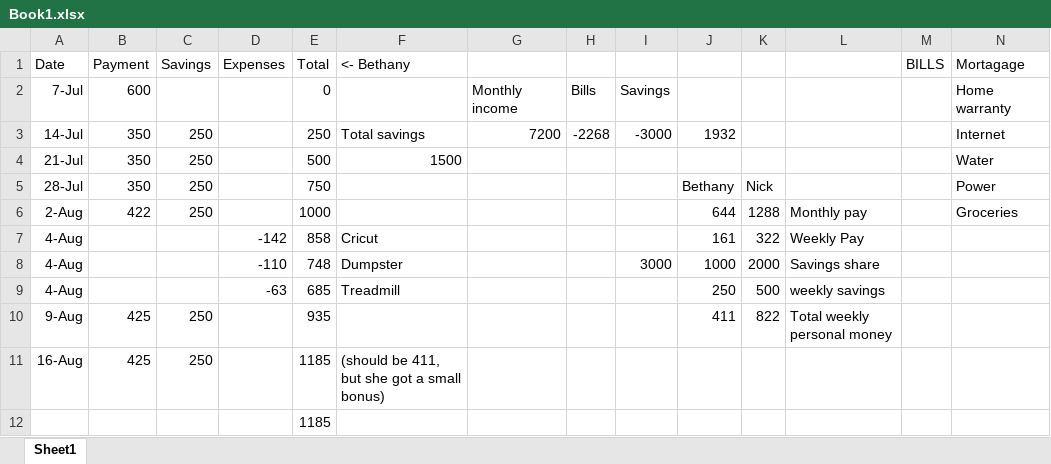
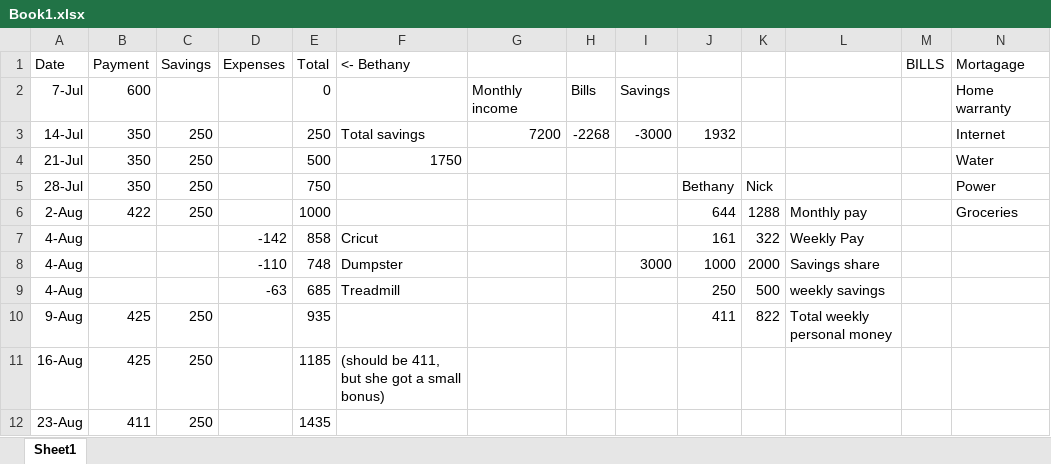
Before and after one commit to NickDMansfield/household-money, an Excel workbook: Book1.xlsx, sheet Sheet1, drawn as a sheet; only a part is shown; values as stored, in another font and other column widths than the file's, no borders; removed rows and columns are numbered as before the commit, all else as after; rows hold the shown columns only; the diff names each change by its address in the sheet, - before the commit and + after, or states it on an @@ line.

```diff
--- a/Book1.xlsx (sheet Sheet1)
+++ b/Book1.xlsx (sheet Sheet1)
-F4 (<- Bethany): 1500
+F4 (<- Bethany): 1750
-row 12:  |  |  |  | 1185
+row 12: 23-Aug | 411 | 250 |  | 1435
```
Also changed, not shown: 1 other file.
